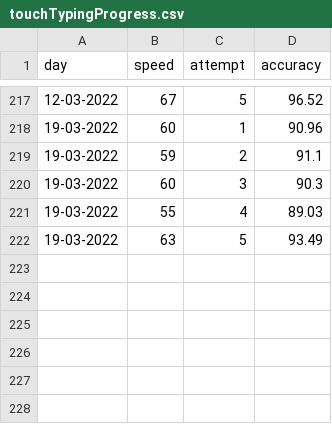
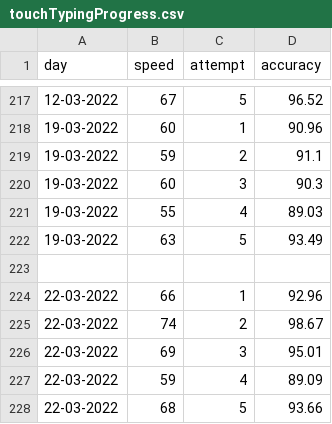
Before and after one commit to madhawap/touch_typing_data_analysis, a CSV file: touchTypingProgress.csv, drawn as a sheet; only a part is shown, gaps mark what is left out; the diff names each change by its address in the sheet, - before the commit and + after, or states it on an @@ line.

Commit message:
Add 22/02/2022 progress

```diff
--- a/touchTypingProgress.csv
+++ b/touchTypingProgress.csv
+row 223: (empty)
+row 224: 22-03-2022 | 66 | 1 | 92.96
+row 225: 22-03-2022 | 74 | 2 | 98.67
+row 226: 22-03-2022 | 69 | 3 | 95.01
+row 227: 22-03-2022 | 59 | 4 | 89.09
+row 228: 22-03-2022 | 68 | 5 | 93.66
```
Also changed, not shown: 2 other files.
